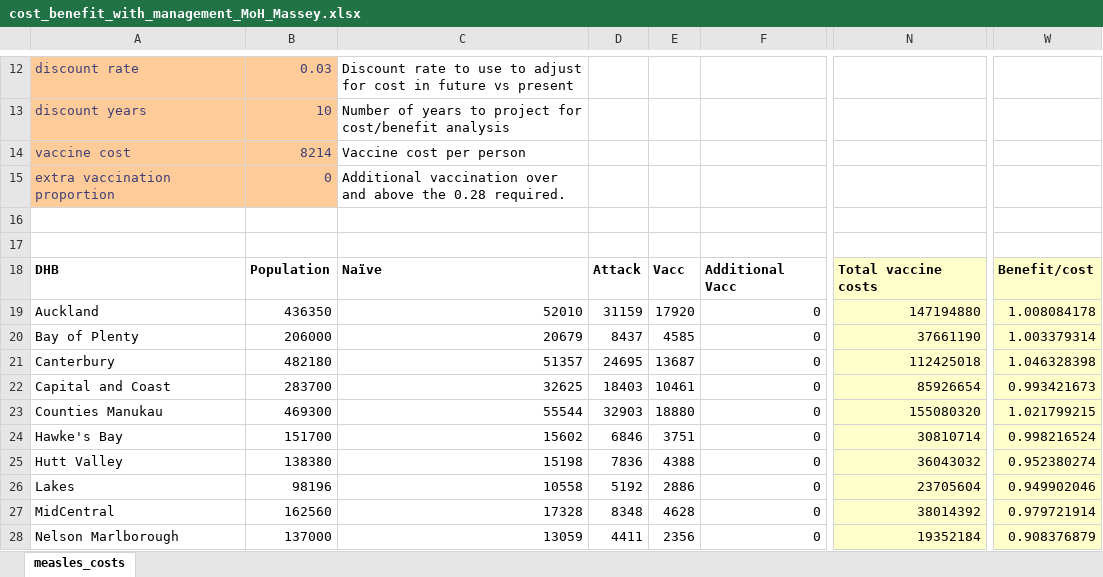
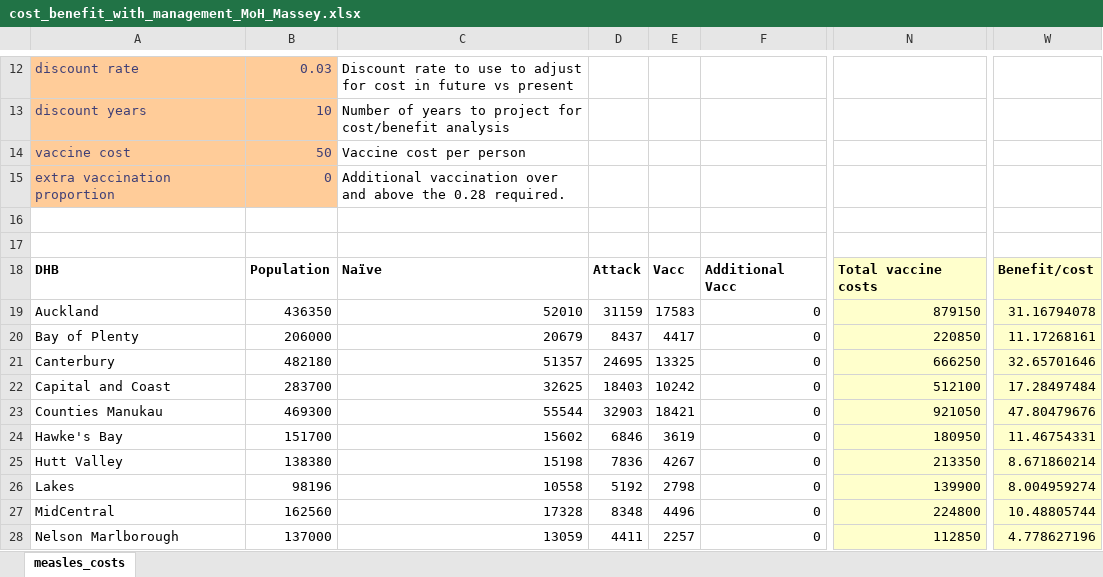
Before and after one commit to jmarshallnz/measles, an Excel workbook: cost_benefit_with_management_MoH_Massey.xlsx, sheet measles_costs, drawn as a sheet; only a part is shown, gaps mark what is left out; values as stored, in another font and other column widths than the file's, no borders; the diff covers the shown part only; the diff names each change by its address in the sheet, - before the commit and + after, or states it on an @@ line.

```diff
--- a/cost_benefit_with_management_MoH_Massey.xlsx (sheet measles_costs)
+++ b/cost_benefit_with_management_MoH_Massey.xlsx (sheet measles_costs)
-B14: 8214
+B14: 50
-E19: 17920
+E19: 17583
-N19: 147194880
+N19: 879150
-W19: 1.008084178
+W19: 31.16794078
-E20: 4585
+E20: 4417
-N20: 37661190
+N20: 220850
-W20: 1.003379314
+W20: 11.17268161
-E21: 13687
+E21: 13325
-N21: 112425018
+N21: 666250
-W21: 1.046328398
+W21: 32.65701646
-E22: 10461
+E22: 10242
-N22: 85926654
+N22: 512100
-W22: 0.993421673
+W22: 17.28497484
-E23: 18880
+E23: 18421
-N23: 155080320
+N23: 921050
-W23: 1.021799215
+W23: 47.80479676
-E24: 3751
+E24: 3619
-N24: 30810714
+N24: 180950
-W24: 0.998216524
+W24: 11.46754331
-E25: 4388
+E25: 4267
-N25: 36043032
+N25: 213350
-W25: 0.952380274
+W25: 8.671860214
-E26: 2886
+E26: 2798
-N26: 23705604
+N26: 139900
-W26: 0.949902046
+W26: 8.004959274
-E27: 4628
+E27: 4496
-N27: 38014392
+N27: 224800
-W27: 0.979721914
+W27: 10.48805744
-E28: 2356
+E28: 2257
-N28: 19352184
+N28: 112850
-W28: 0.908376879
+W28: 4.778627196
```
Also changed, not shown: 33 edited cells elsewhere in this sheet, 34 other files.
